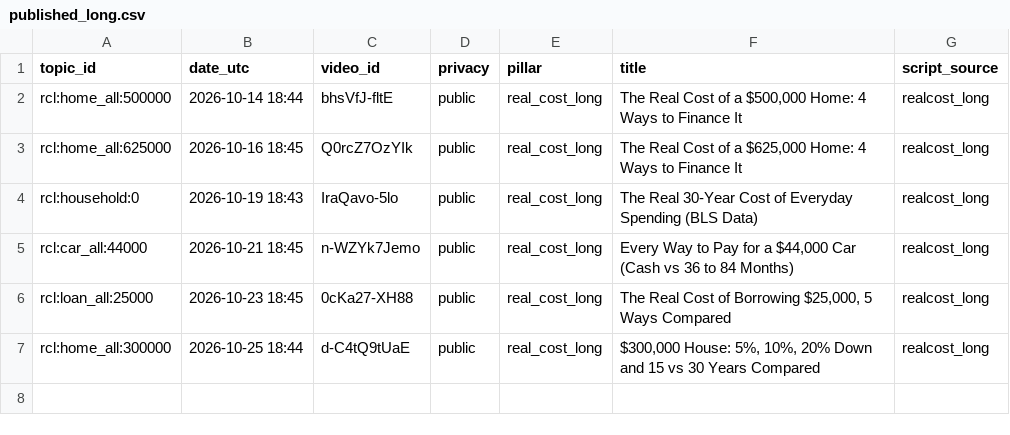
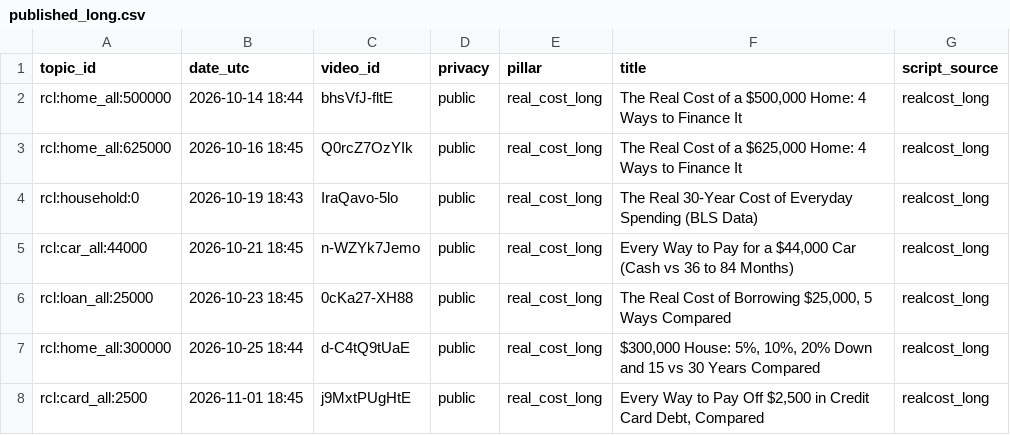
Before and after one commit to olgunkadirgulhan/debtlab-ai, a CSV file: youtube/published_long.csv, drawn as a sheet.

Commit message:
long: 2026-11-01-1845

```diff
--- a/youtube/published_long.csv
+++ b/youtube/published_long.csv
@@ -7 +7,2 @@ rcl:loan_all:25000,2026-10-23 18:45,0cKa27-XH88,public,real_cost_long,"The Real
 rcl:home_all:300000,2026-10-25 18:44,d-C4tQ9tUaE,public,real_cost_long,"$300,000 House: 5%, 10%, 20% Down and 15 vs 30 Years Compared",realcost_long
+rcl:card_all:2500,2026-11-01 18:45,j9MxtPUgHtE,public,real_cost_long,"Every Way to Pay Off $2,500 in Credit Card Debt, Compared",realcost_long
```
